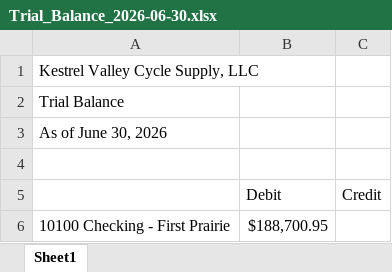
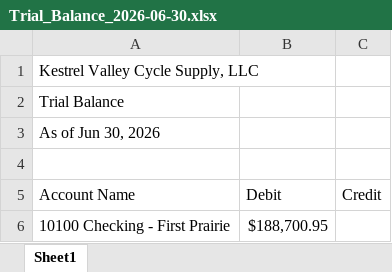
Before and after one commit to Jayhawk314/noesi-assurance, an Excel workbook: case-studies/kestrel-valley-cycle/data/quickbooks/Trial_Balance_2026-06-30.xlsx, sheet Sheet1, drawn as a sheet; only a part is shown; values as stored, in another font and other column widths than the file's, no borders; the diff names each change by its address in the sheet, - before the commit and + after, or states it on an @@ line.

```diff
--- a/case-studies/kestrel-valley-cycle/data/quickbooks/Trial_Balance_2026-06-30.xlsx (sheet Sheet1)
+++ b/case-studies/kestrel-valley-cycle/data/quickbooks/Trial_Balance_2026-06-30.xlsx (sheet Sheet1)
-A3 (Account Name): As of June 30, 2026
+A3 (Account Name): As of Jun 30, 2026
-A5: (empty)
+A5: Account Name
```
Also changed, not shown: case-studies/kestrel-valley-cycle/data/quickbooks/AR_Aging_Summary.xlsx, case-studies/kestrel-valley-cycle/data/quickbooks/Inventory_Valuation_Summary.xlsx, 25 other files.
